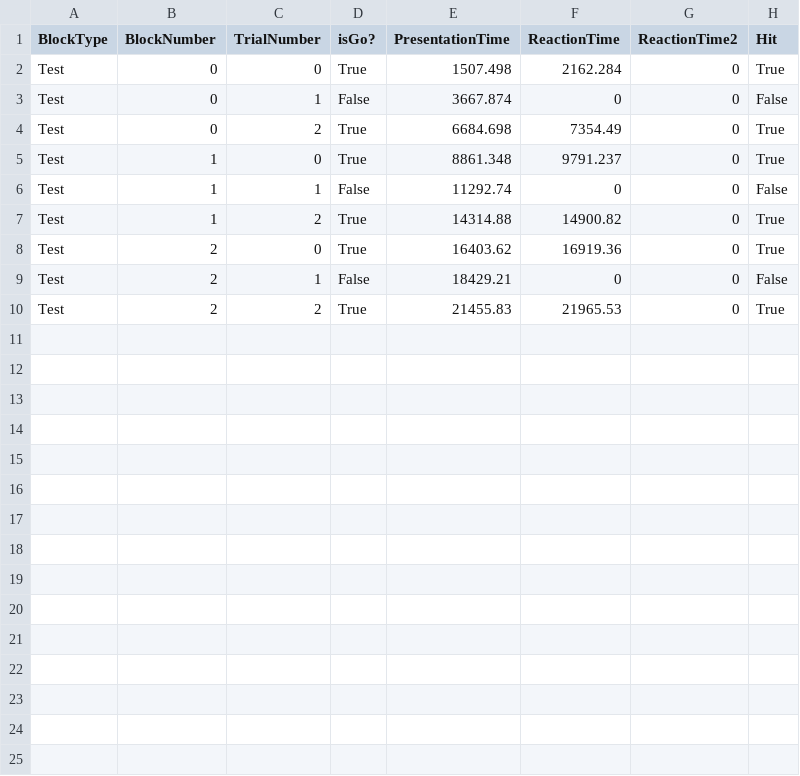
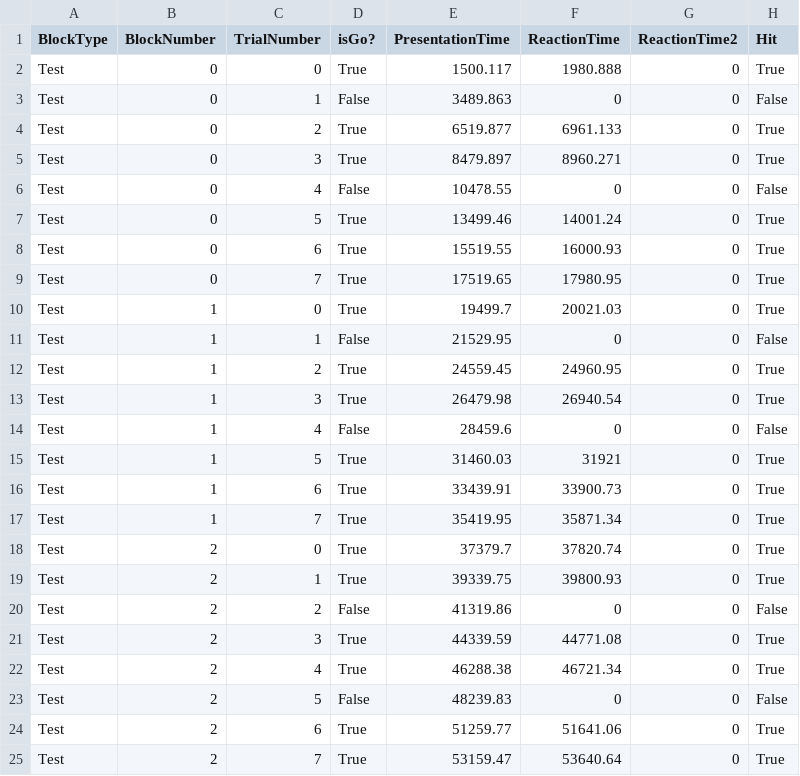
Before and after one commit to samuelsarfaty/LISART, a CSV file: Assets/Resources/SART_Data.csv, drawn as a sheet.

Commit message:
Finshed test

```diff
--- a/Assets/Resources/SART_Data.csv
+++ b/Assets/Resources/SART_Data.csv
@@ -1,10 +1,25 @@
 BlockType,BlockNumber,TrialNumber,isGo?,PresentationTime,ReactionTime,ReactionTime2,Hit
-Test,0,0,True,1507.498,2162.284,0,True
-Test,0,1,False,3667.874,0,0,False
-Test,0,2,True,6684.698,7354.49,0,True
-Test,1,0,True,8861.348,9791.237,0,True
-Test,1,1,False,11292.74,0,0,False
-Test,1,2,True,14314.88,14900.82,0,True
-Test,2,0,True,16403.62,16919.36,0,True
-Test,2,1,False,18429.21,0,0,False
-Test,2,2,True,21455.83,21965.53,0,True
+Test,0,0,True,1500.117,1980.888,0,True
+Test,0,1,False,3489.863,0,0,False
+Test,0,2,True,6519.877,6961.133,0,True
+Test,0,3,True,8479.897,8960.271,0,True
+Test,0,4,False,10478.55,0,0,False
+Test,0,5,True,13499.46,14001.24,0,True
+Test,0,6,True,15519.55,16000.93,0,True
+Test,0,7,True,17519.65,17980.95,0,True
+Test,1,0,True,19499.7,20021.03,0,True
+Test,1,1,False,21529.95,0,0,False
+Test,1,2,True,24559.45,24960.95,0,True
+Test,1,3,True,26479.98,26940.54,0,True
+Test,1,4,False,28459.6,0,0,False
+Test,1,5,True,31460.03,31921,0,True
+Test,1,6,True,33439.91,33900.73,0,True
+Test,1,7,True,35419.95,35871.34,0,True
+Test,2,0,True,37379.7,37820.74,0,True
+Test,2,1,True,39339.75,39800.93,0,True
+Test,2,2,False,41319.86,0,0,False
+Test,2,3,True,44339.59,44771.08,0,True
+Test,2,4,True,46288.38,46721.34,0,True
+Test,2,5,False,48239.83,0,0,False
+Test,2,6,True,51259.77,51641.06,0,True
+Test,2,7,True,53159.47,53640.64,0,True
```
Also changed, not shown: 5 other files.
